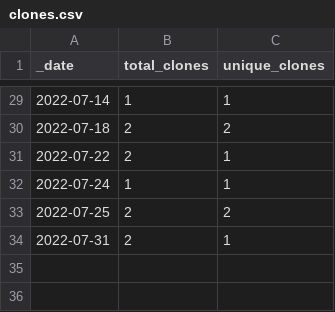
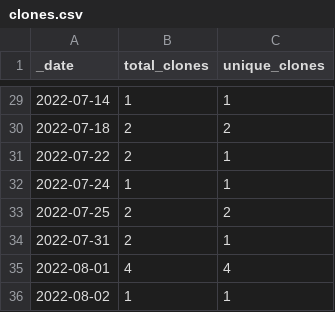
Before and after one commit to rgiessmann/4, a CSV file: traffic/clones.csv, drawn as a sheet; only a part is shown, gaps mark what is left out.

Commit message:
GitHub traffic

```diff
--- a/traffic/clones.csv
+++ b/traffic/clones.csv
@@ -34 +34,3 @@ _date,total_clones,unique_clones
 2022-07-31,2,1
+2022-08-01,4,4
+2022-08-02,1,1
```
Also changed, not shown: 1 other file.
